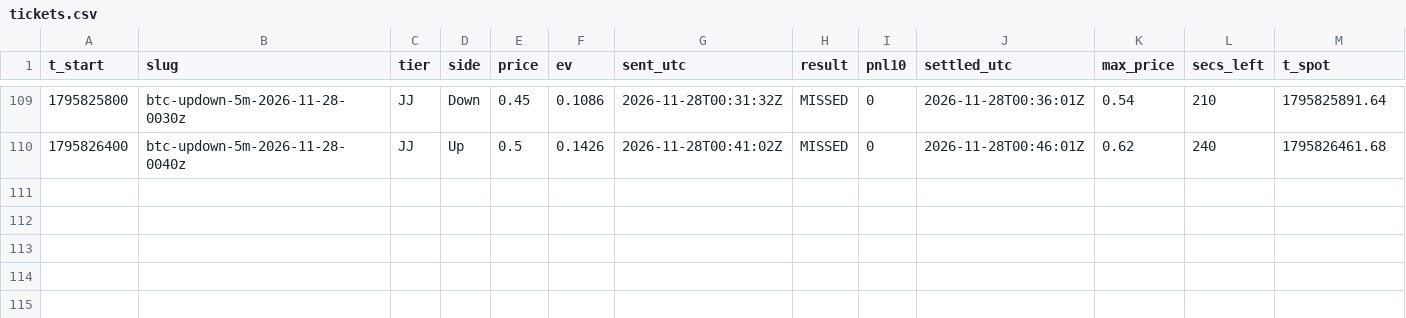
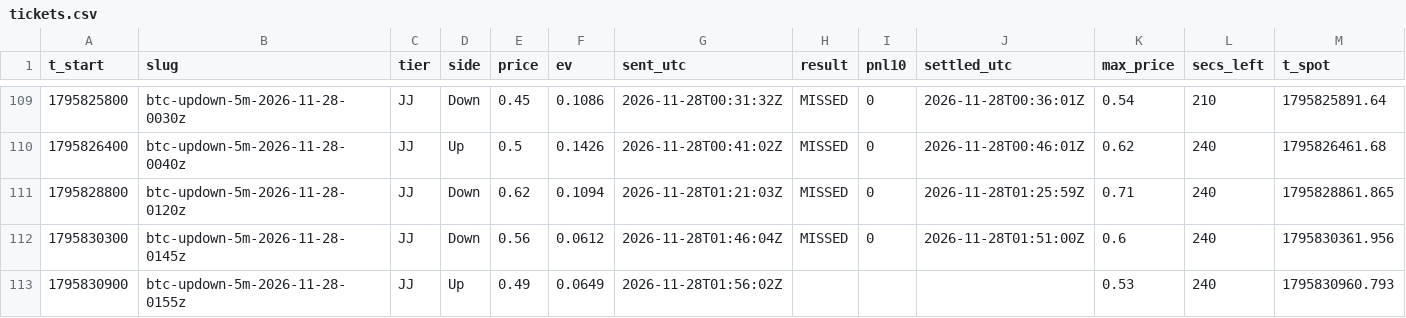
Before and after one commit to j42002/polybot, a CSV file: data/tickets.csv, drawn as a sheet; only a part is shown, gaps mark what is left out; rows hold the shown columns only; the diff names each change by its address in the sheet, - before the commit and + after, or states it on an @@ line.

Commit message:
polybot data 2026-11-28T01:59Z

```diff
--- a/data/tickets.csv
+++ b/data/tickets.csv
+row 111: 1795828800 | btc-updown-5m-2026-11-28-0120z | JJ | Down | 0.62 | 0.1094 | 2026-11-28T01:21:03Z | MISSED | 0 | 2026-11-28T01:25:59Z | 0.71 | 240 | 1795828861.865
+row 112: 1795830300 | btc-updown-5m-2026-11-28-0145z | JJ | Down | 0.56 | 0.0612 | 2026-11-28T01:46:04Z | MISSED | 0 | 2026-11-28T01:51:00Z | 0.6 | 240 | 1795830361.956
+row 113: 1795830900 | btc-updown-5m-2026-11-28-0155z | JJ | Up | 0.49 | 0.0649 | 2026-11-28T01:56:02Z |  |  |  | 0.53 | 240 | 1795830960.793
```
Also changed, not shown: data/closes.csv, data/loop_stats.csv, 5 other files.
